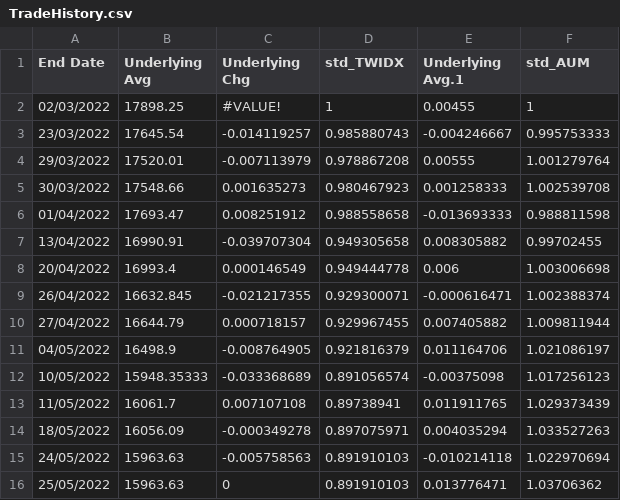
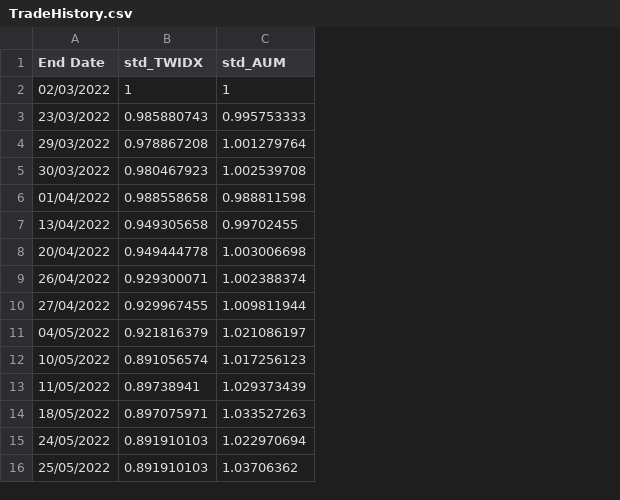
Before and after one commit to chienhsiang-hung/chienhsiang-hung.github.io, a CSV file: TradeHistory.csv, drawn as a sheet; the diff names each change by its address in the sheet, - before the commit and + after, or states it on an @@ line.

Commit message:
Update TradeHistory.csv

```diff
--- a/TradeHistory.csv
+++ b/TradeHistory.csv
-column B (Underlying Avg), rows 2-16: 17898.25 | 17645.54 | 17520.01 | 17548.66 | 17693.47 | 16990.91 | 16993.4 | 16632.845 | 16644.79 | 16498.9 | 15948.35333 | 16061.7 | 16056.09 | 15963.63 | 15963.63
-column C (Underlying Chg), rows 2-16: #VALUE! | -0.014119257 | -0.007113979 | 0.001635273 | 0.008251912 | -0.039707304 | 0.000146549 | -0.021217355 | 0.000718157 | -0.008764905 | -0.033368689 | 0.007107108 | -0.000349278 | -0.005758563 | 0
-column E (Underlying Avg.1), rows 2-16: 0.00455 | -0.004246667 | 0.00555 | 0.001258333 | -0.013693333 | 0.008305882 | 0.006 | -0.000616471 | 0.007405882 | 0.011164706 | -0.00375098 | 0.011911765 | 0.004035294 | -0.010214118 | 0.013776471
```
